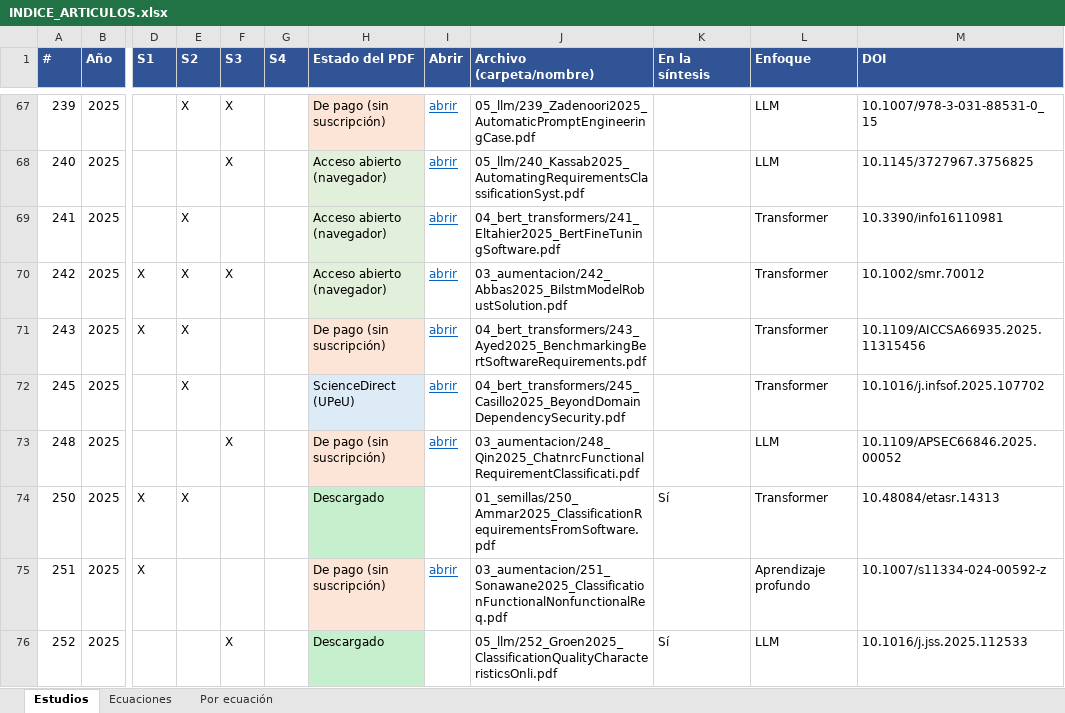
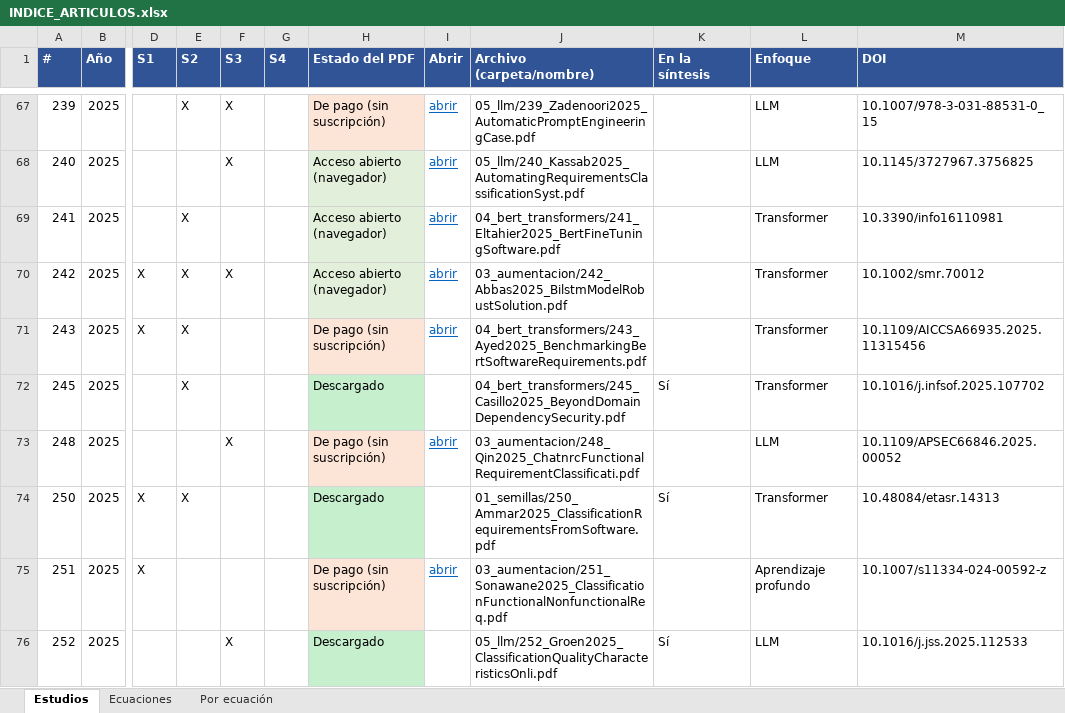
Before and after one commit to AlessandroPastor/research, an Excel workbook: Articulos/PDF/INDICE_ARTICULOS.xlsx, sheet Estudios, drawn as a sheet; only a part is shown, gaps mark what is left out; values as stored, in another font and other column widths than the file's, no borders; the diff covers the shown part only; the diff names each change by its address in the sheet, - before the commit and + after, or states it on an @@ line.

```diff
--- a/Articulos/PDF/INDICE_ARTICULOS.xlsx (sheet Estudios)
+++ b/Articulos/PDF/INDICE_ARTICULOS.xlsx (sheet Estudios)
-H72 (Estado del PDF): ScienceDirect (UPeU)
+H72 (Estado del PDF): Descargado
-H72 fill: #DDEBF7
+H72 fill: #C6EFCE
-I72 (Abrir): abrir
+I72 (Abrir): (empty)
-K72 (En la síntesis): (empty)
+K72 (En la síntesis): Sí
```
Also changed, not shown: 31 edited cells and cell formats elsewhere in this sheet, sheet Por ecuación, sheet Ecuaciones, RSL/formulario_extraccion_calidad.xlsx, 7 other files.
